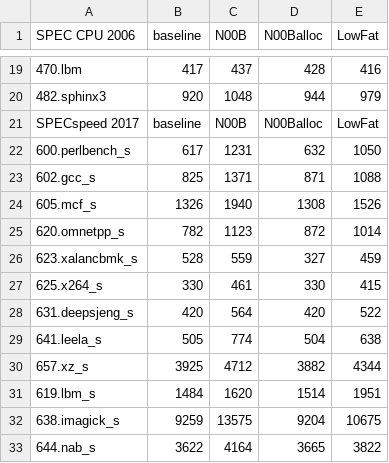
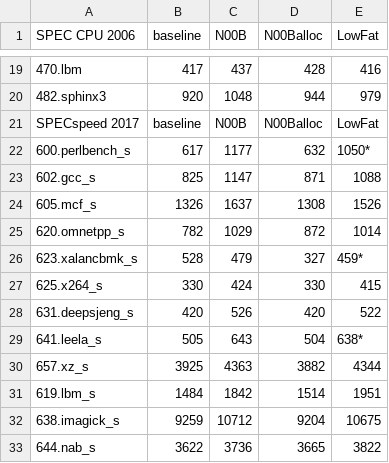
Before and after one commit to adriaanjacobs/N00B, a CSV file: results/devo-spec.csv, drawn as a sheet; only a part is shown, gaps mark what is left out.

Commit message:
update devo SPEC17 results with optimizations & mark failing lowfat benchmarks

```diff
--- a/results/devo-spec.csv
+++ b/results/devo-spec.csv
@@ -21,13 +21,13 @@ SPEC CPU 2006,baseline,N00B,N00Balloc,LowFat
 SPECspeed 2017,baseline,N00B,N00Balloc,LowFat
-600.perlbench_s,617,1231,632,1050
-602.gcc_s,825,1371,871,1088
-605.mcf_s,1326,1940,1308,1526
-620.omnetpp_s,782,1123,872,1014
-623.xalancbmk_s,528,559,327,459
-625.x264_s,330,461,330,415
-631.deepsjeng_s,420,564,420,522
-641.leela_s,505,774,504,638
-657.xz_s,3925,4712,3882,4344
-619.lbm_s,1484,1620,1514,1951
-638.imagick_s,9259,13575,9204,10675
-644.nab_s,3622,4164,3665,3822
+600.perlbench_s,617,1177,632,1050*
+602.gcc_s,825,1147,871,1088
+605.mcf_s,1326,1637,1308,1526
+620.omnetpp_s,782,1029,872,1014
+623.xalancbmk_s,528,479,327,459*
+625.x264_s,330,424,330,415
+631.deepsjeng_s,420,526,420,522
+641.leela_s,505,643,504,638*
+657.xz_s,3925,4363,3882,4344
+619.lbm_s,1484,1842,1514,1951
+638.imagick_s,9259,10712,9204,10675
+644.nab_s,3622,3736,3665,3822
```
